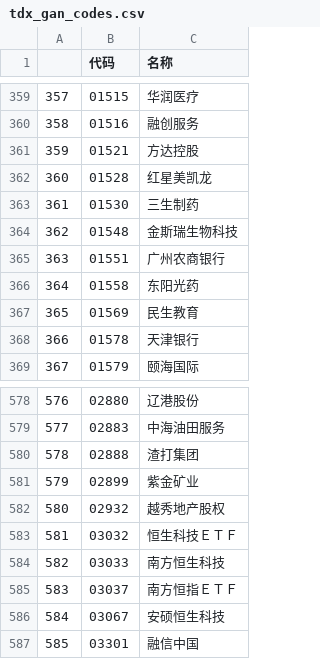
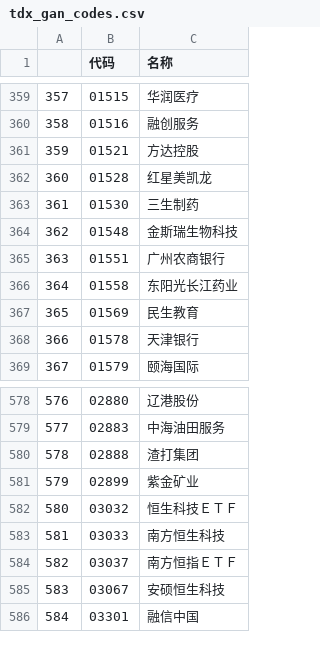
Before and after one commit to nessessary/autoxd, a CSV file: autoxd/datas/tdx_gan_codes.csv, drawn as a sheet; only a part is shown, gaps mark what is left out; removed rows and columns are numbered as before the commit, all else as after; the diff names each change by its address in the sheet, - before the commit and + after, or states it on an @@ line.

```diff
--- a/autoxd/datas/tdx_gan_codes.csv
+++ b/autoxd/datas/tdx_gan_codes.csv
-C366 (名称): 东阳光药
+C366 (名称): 东阳光长江药业
-row 582: 580 | 02932 | 越秀地产股权
@@ column A renumbered from row 582 down @@
```
Also changed, not shown: autoxd/datas/tdx_beizhen_codes.csv, autoxd/datas/tdx_codes.csv, 4 other files.
